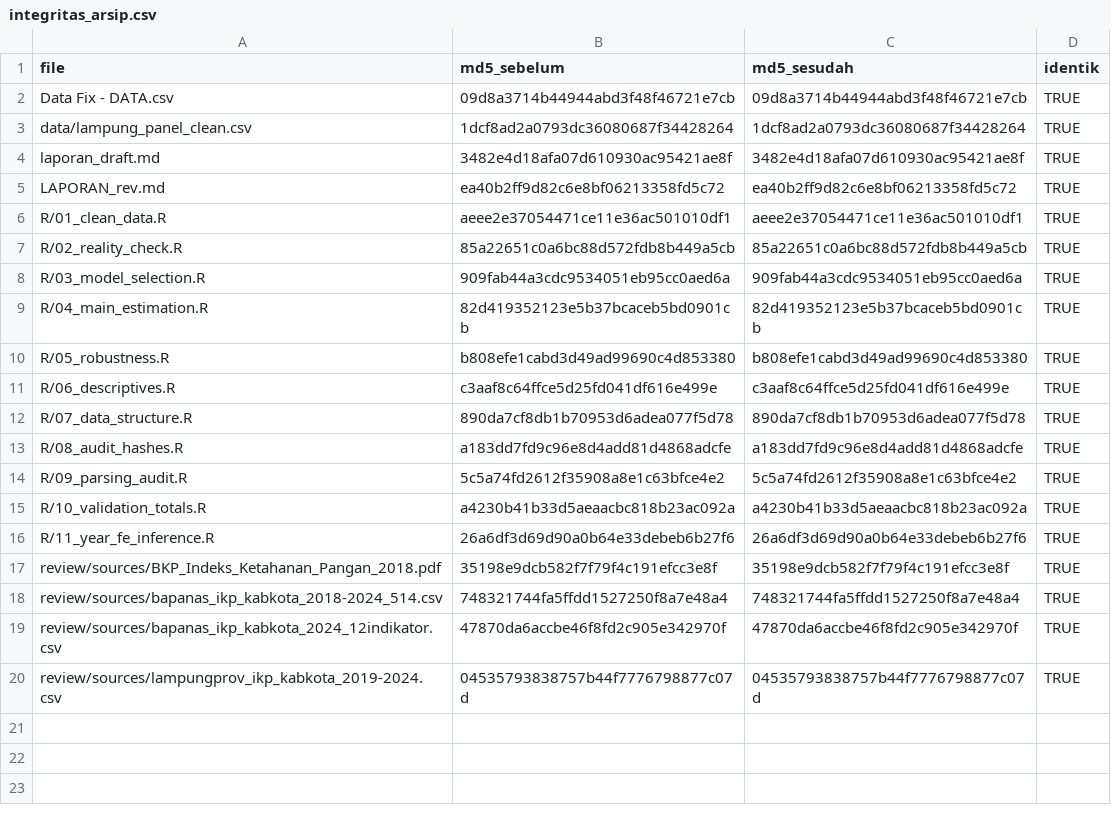
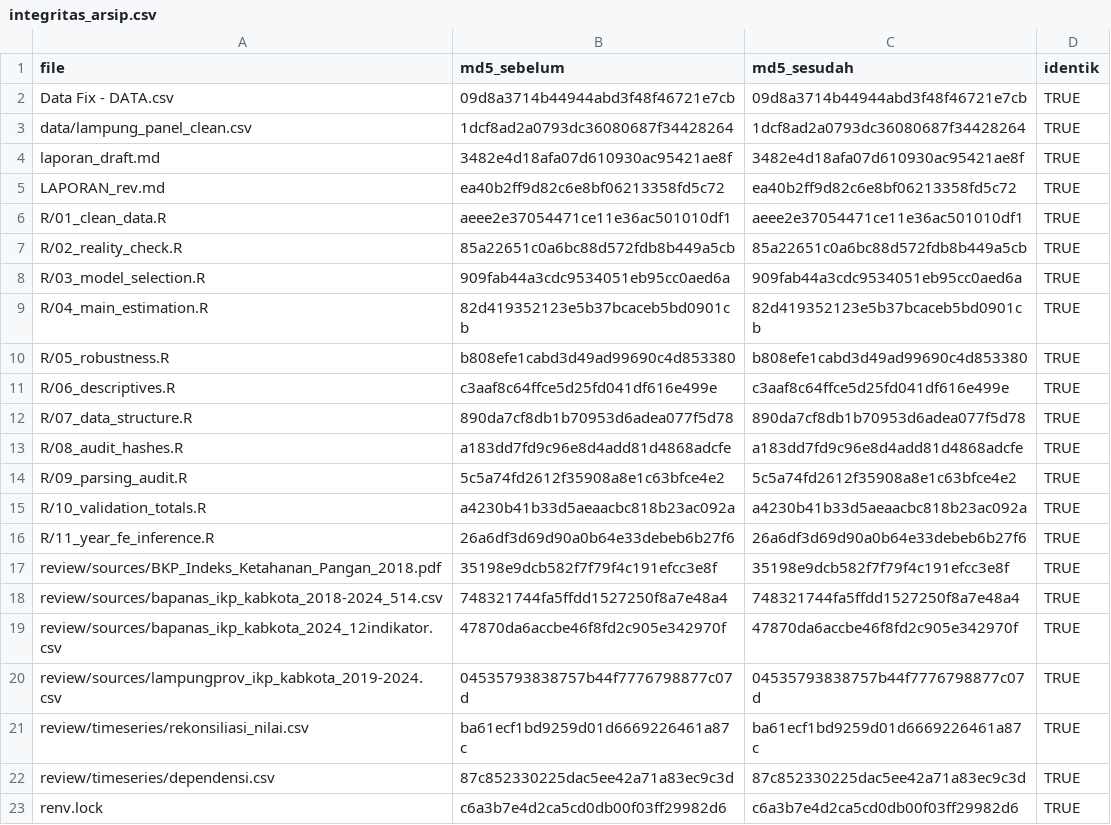
Before and after one commit to SyahrialdiRachimAkbar/analisis-deret-waktu-ikp-lampung, a CSV file: output/timeseries/integritas_arsip.csv, drawn as a sheet.

```diff
--- a/output/timeseries/integritas_arsip.csv
+++ b/output/timeseries/integritas_arsip.csv
@@ -20 +20,4 @@
 "review/sources/lampungprov_ikp_kabkota_2019-2024.csv","04535793838757b44f7776798877c07d","04535793838757b44f7776798877c07d",TRUE
+"review/timeseries/rekonsiliasi_nilai.csv","ba61ecf1bd9259d01d6669226461a87c","ba61ecf1bd9259d01d6669226461a87c",TRUE
+"review/timeseries/dependensi.csv","87c852330225dac5ee42a71a83ec9c3d","87c852330225dac5ee42a71a83ec9c3d",TRUE
+"renv.lock","c6a3b7e4d2ca5cd0db00f03ff29982d6","c6a3b7e4d2ca5cd0db00f03ff29982d6",TRUE
```
Also changed, not shown: output/timeseries/audit_metodologi.csv, output/timeseries/data_analisis.csv, 43 other files.
